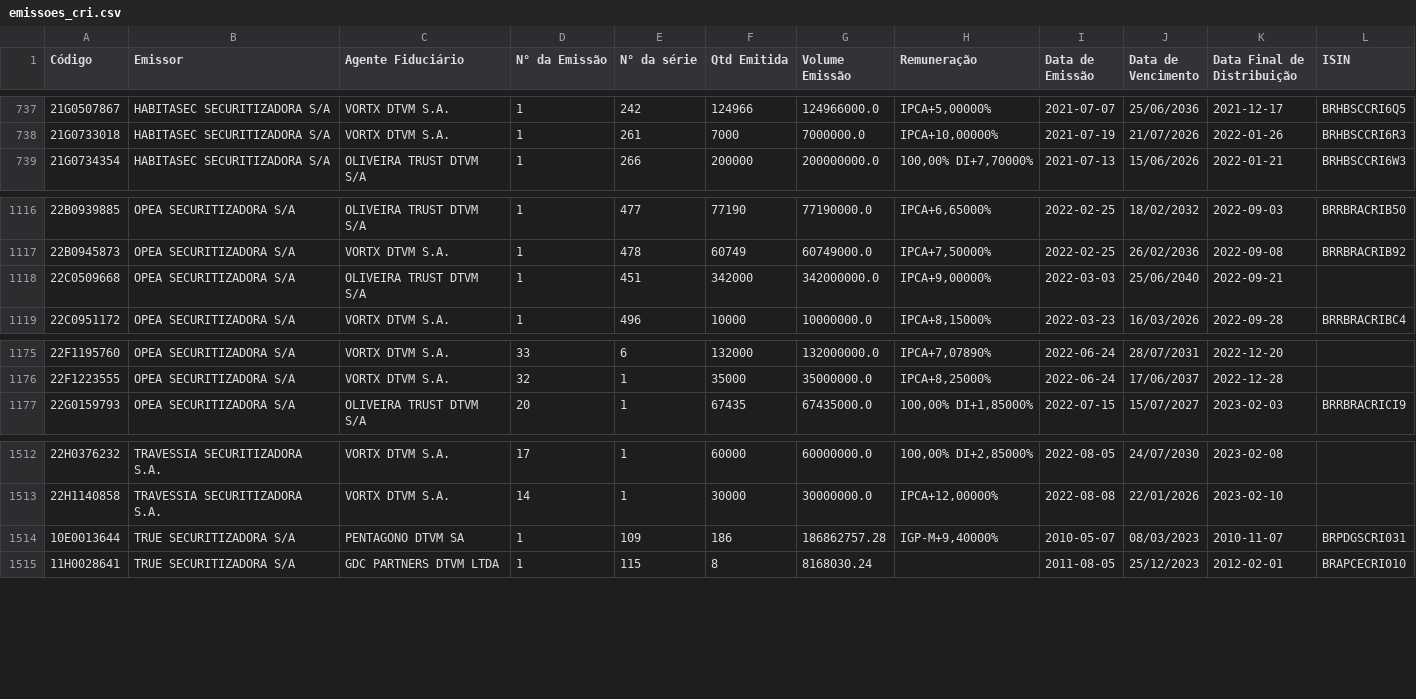
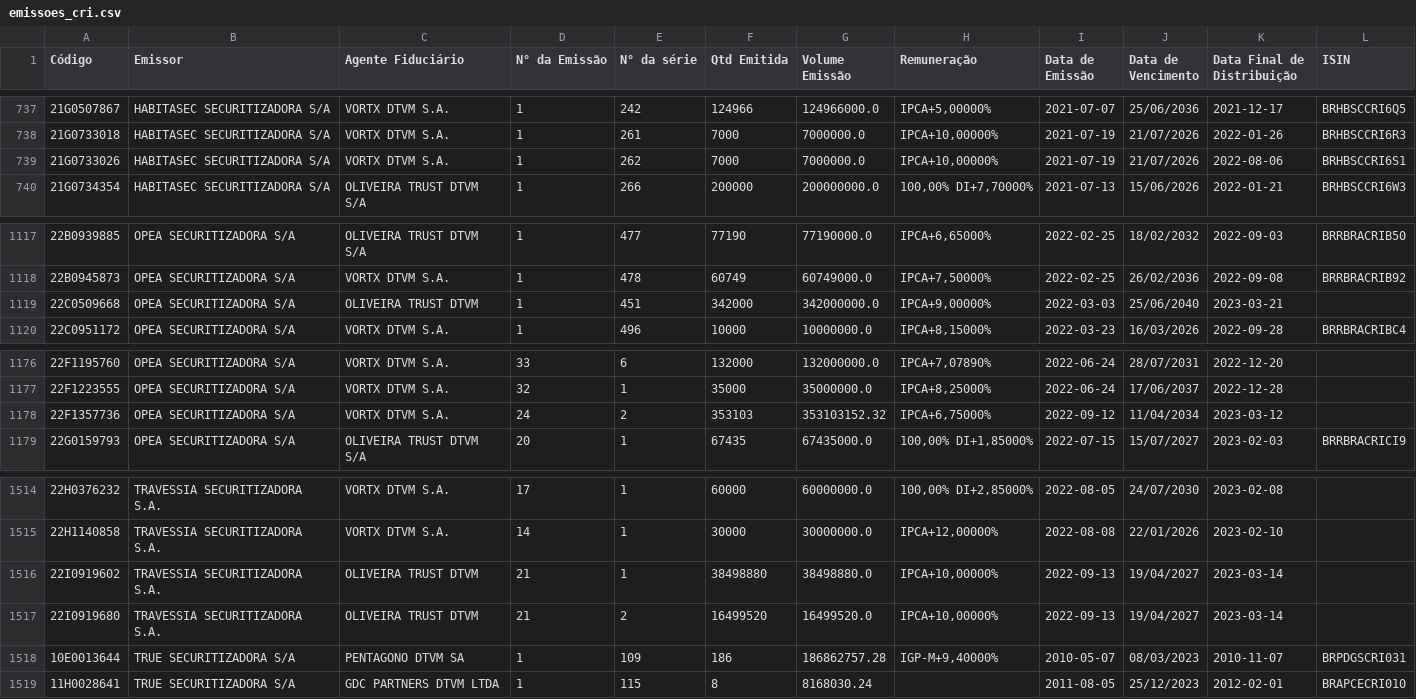
Before and after one commit to moderfla/scraper_cri_cetip, a CSV file: emissoes_cri.csv, drawn as a sheet; only a part is shown, gaps mark what is left out.

```diff
--- a/emissoes_cri.csv
+++ b/emissoes_cri.csv
@@ -738,2 +738,3 @@ Código,Emissor,Agente Fiduciário,N° da Emissão,N° da série,Qtd Emitida,Vol
 21G0733018,HABITASEC SECURITIZADORA S/A,VORTX DTVM S.A.,1,261,7000,7000000.0,"IPCA+10,00000%",2021-07-19,21/07/2026,2022-01-26,BRHBSCCRI6R3
+21G0733026,HABITASEC SECURITIZADORA S/A,VORTX DTVM S.A.,1,262,7000,7000000.0,"IPCA+10,00000%",2021-07-19,21/07/2026,2022-08-06,BRHBSCCRI6S1
 21G0734354,HABITASEC SECURITIZADORA S/A,OLIVEIRA TRUST DTVM S/A,1,266,200000,200000000.0,"100,00%  DI+7,70000%",2021-07-13,15/06/2026,2022-01-21,BRHBSCCRI6W3
@@ -1117,3 +1118,3 @@ Código,Emissor,Agente Fiduciário,N° da Emissão,N° da série,Qtd Emitida,Vol
 22B0945873,OPEA SECURITIZADORA S/A,VORTX DTVM S.A.,1,478,60749,60749000.0,"IPCA+7,50000%",2022-02-25,26/02/2036,2022-09-08,BRRBRACRIB92
-22C0509668,OPEA SECURITIZADORA S/A,OLIVEIRA TRUST DTVM S/A,1,451,342000,342000000.0,"IPCA+9,00000%",2022-03-03,25/06/2040,2022-09-21,
+22C0509668,OPEA SECURITIZADORA S/A,OLIVEIRA TRUST DTVM,1,451,342000,342000000.0,"IPCA+9,00000%",2022-03-03,25/06/2040,2023-03-21,
 22C0951172,OPEA SECURITIZADORA S/A,VORTX DTVM S.A.,1,496,10000,10000000.0,"IPCA+8,15000%",2022-03-23,16/03/2026,2022-09-28,BRRBRACRIBC4
@@ -1176,2 +1177,3 @@ Código,Emissor,Agente Fiduciário,N° da Emissão,N° da série,Qtd Emitida,Vol
 22F1223555,OPEA SECURITIZADORA S/A,VORTX DTVM S.A.,32,1,35000,35000000.0,"IPCA+8,25000%",2022-06-24,17/06/2037,2022-12-28,
+22F1357736,OPEA SECURITIZADORA S/A,VORTX DTVM S.A.,24,2,353103,353103152.32,"IPCA+6,75000%",2022-09-12,11/04/2034,2023-03-12,
 22G0159793,OPEA SECURITIZADORA S/A,OLIVEIRA TRUST DTVM S/A,20,1,67435,67435000.0,"100,00%  DI+1,85000%",2022-07-15,15/07/2027,2023-02-03,BRRBRACRICI9
@@ -1513,2 +1515,4 @@ Código,Emissor,Agente Fiduciário,N° da Emissão,N° da série,Qtd Emitida,Vol
 22H1140858,TRAVESSIA SECURITIZADORA S.A.,VORTX DTVM S.A.,14,1,30000,30000000.0,"IPCA+12,00000%",2022-08-08,22/01/2026,2023-02-10,
+22I0919602,TRAVESSIA SECURITIZADORA S.A.,OLIVEIRA TRUST DTVM,21,1,38498880,38498880.0,"IPCA+10,00000%",2022-09-13,19/04/2027,2023-03-14,
+22I0919680,TRAVESSIA SECURITIZADORA S.A.,OLIVEIRA TRUST DTVM,21,2,16499520,16499520.0,"IPCA+10,00000%",2022-09-13,19/04/2027,2023-03-14,
 10E0013644,TRUE  SECURITIZADORA S/A,PENTAGONO DTVM SA,1,109,186,186862757.28,"IGP-M+9,40000%",2010-05-07,08/03/2023,2010-11-07,BRPDGSCRI031
```
Also changed, not shown: 1 other file.
